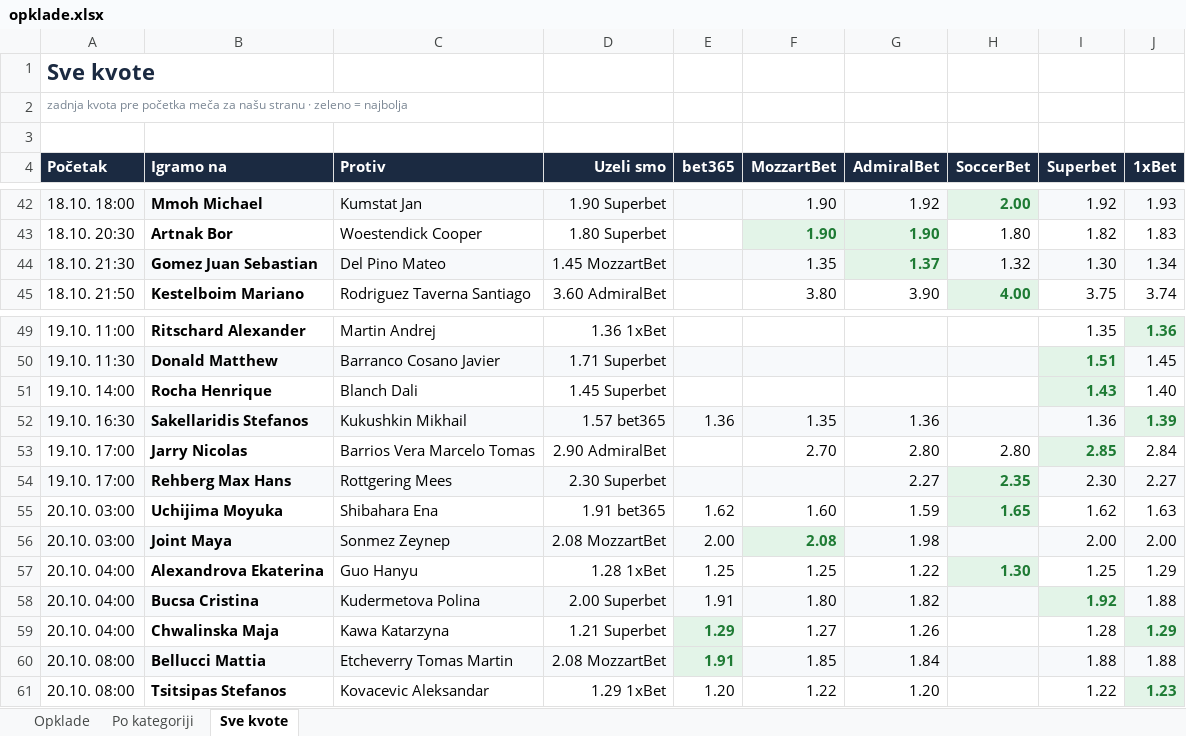
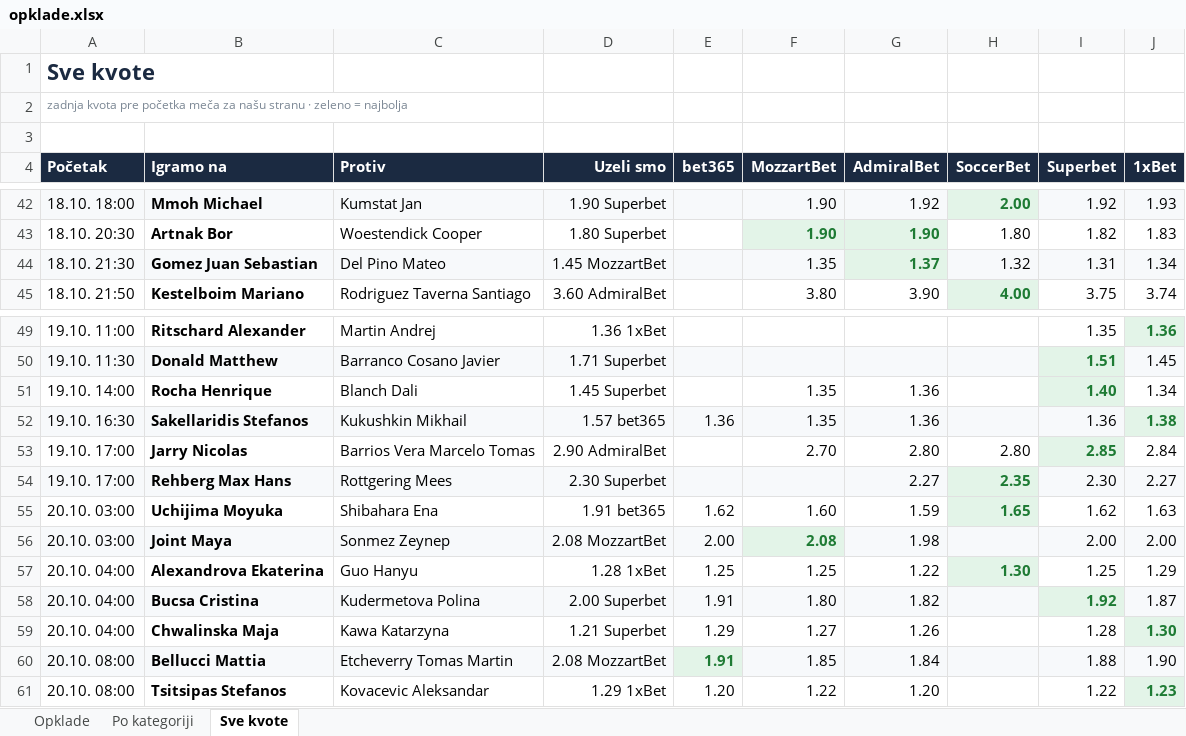
Before and after one commit to andreja69420/pantasocial, an Excel workbook: research/tennis-ml/paper/opklade.xlsx, sheet Sve kvote, drawn as a sheet; only a part is shown, gaps mark what is left out; values as stored, in another font and other column widths than the file's, no borders; the diff names each change by its address in the sheet, - before the commit and + after, or states it on an @@ line.

```diff
--- a/research/tennis-ml/paper/opklade.xlsx (sheet Sve kvote)
+++ b/research/tennis-ml/paper/opklade.xlsx (sheet Sve kvote)
-I44 (Superbet): 1.30
+I44 (Superbet): 1.31
-F51 (MozzartBet): (empty)
+F51 (MozzartBet): 1.35
-G51 (AdmiralBet): (empty)
+G51 (AdmiralBet): 1.36
-I51 (Superbet): 1.43
+I51 (Superbet): 1.40
-J51 (1xBet): 1.40
+J51 (1xBet): 1.34
-J52 (1xBet): 1.39
+J52 (1xBet): 1.38
-J58 (1xBet): 1.88
+J58 (1xBet): 1.87
@@ E59 fill: #E3F4E8 → none, bold: on → off, text colour: #1E7B34 → black @@
-J59 (1xBet): 1.29
+J59 (1xBet): 1.30
-J60 (1xBet): 1.88
+J60 (1xBet): 1.90
```
Also changed, not shown: sheet Opklade, 2 other files.
